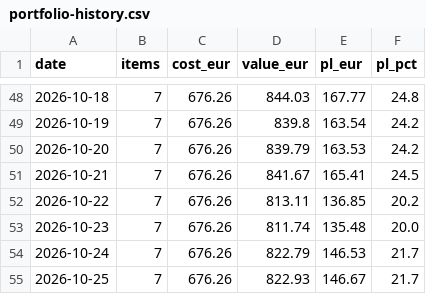
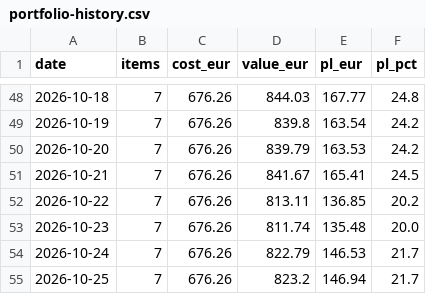
Before and after one commit to marceljonek-org/PokemonPriceMap, a CSV file: data/portfolio-history.csv, drawn as a sheet; only a part is shown, gaps mark what is left out.

```diff
--- a/data/portfolio-history.csv
+++ b/data/portfolio-history.csv
@@ -54,2 +54,2 @@ date,items,cost_eur,value_eur,pl_eur,pl_pct
 2026-10-24,7,676.26,822.79,146.53,21.7
-2026-10-25,7,676.26,822.93,146.67,21.7
+2026-10-25,7,676.26,823.2,146.94,21.7
```
Also changed, not shown: 14 other files.
